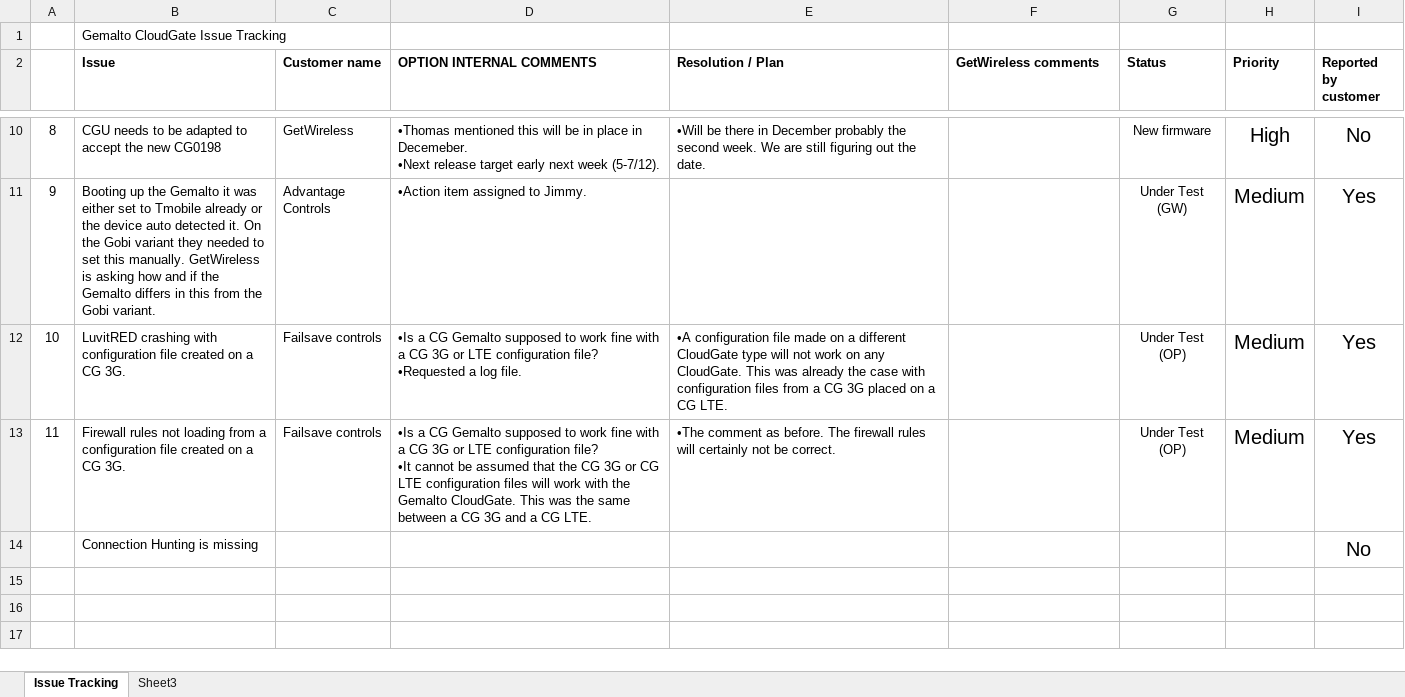
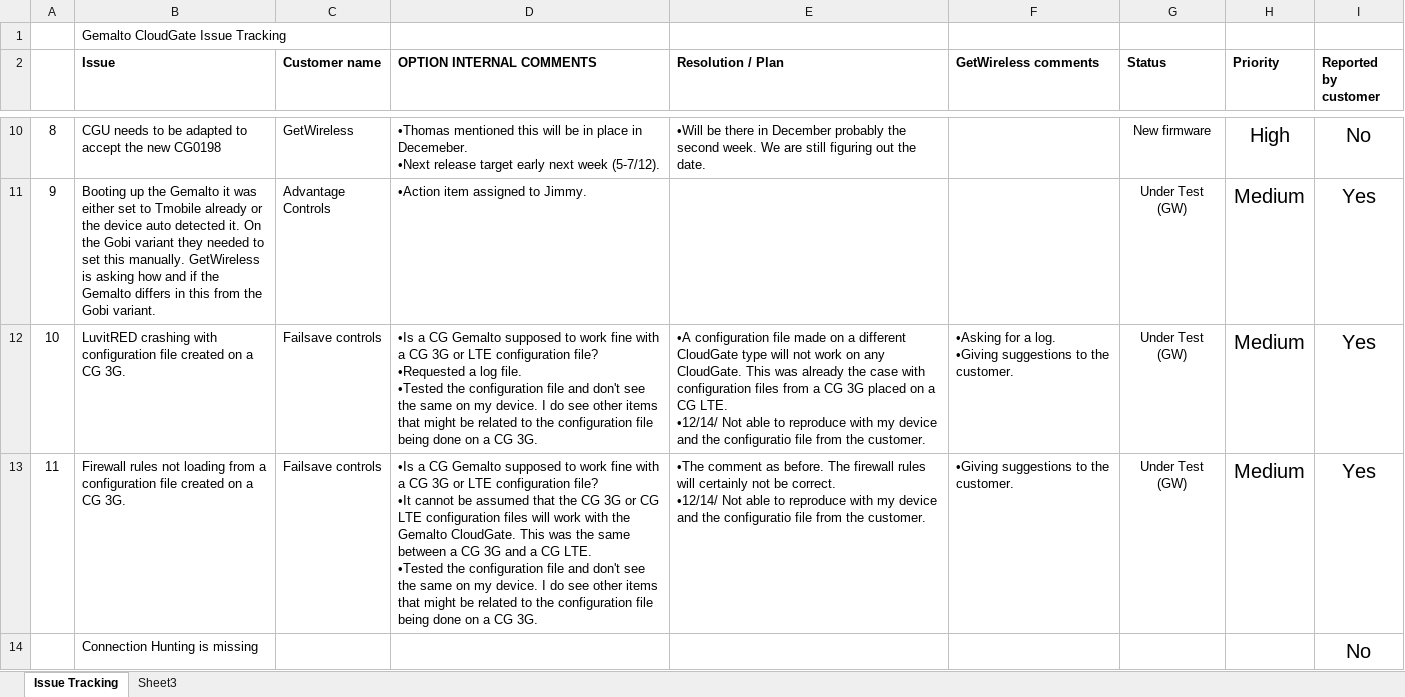
Before and after one commit to farboledad/CG_Gem_Tracking, an Excel workbook: Gemalto-CloudGate-Issues_O.xlsx, sheet Issue Tracking, drawn as a sheet; only a part is shown, gaps mark what is left out; values as stored, in another font and other column widths than the file's, no borders; conditional formats not drawn; ↵ is a line break in a cell; the diff names each change by its address in the sheet, - before the commit and + after, or states it on an @@ line.

Commit message:
Comments on items 10 and 11. Tested and working.
Comments on items 10 and 11. Tested and working.

```diff
--- a/Gemalto-CloudGate-Issues_O.xlsx (sheet Issue Tracking)
+++ b/Gemalto-CloudGate-Issues_O.xlsx (sheet Issue Tracking)
-D12 (OPTION INTERNAL COMMENTS): …log file.
+D12 (OPTION INTERNAL COMMENTS): …log file. ↵ •Tested the configuration file and don't see the same on my device. I do see other items that might be related to the configuration file being done on a CG 3G.
-E12 (Resolution / Plan): …CG LTE.
+E12 (Resolution / Plan): …CG LTE. ↵ •12/14/ Not able to reproduce with my device and the configuratio file from the customer.
-F12 (GetWireless comments): (empty)
+F12 (GetWireless comments): •Asking for a log. ↵ •Giving suggestions to the customer.
-G12:G13 (Status): Under Test (OP)
+G12:G13 (Status): Under Test (GW)
-D13 (OPTION INTERNAL COMMENTS): …CG LTE.
+D13 (OPTION INTERNAL COMMENTS): …CG LTE. ↵ •Tested the configuration file and don't see the same on my device. I do see other items that might be related to the configuration file being done on a CG 3G.
-E13 (Resolution / Plan): …be correct.
+E13 (Resolution / Plan): …be correct. ↵ •12/14/ Not able to reproduce with my device and the configuratio file from the customer.
-F13 (GetWireless comments): (empty)
+F13 (GetWireless comments): •Giving suggestions to the customer.
```
